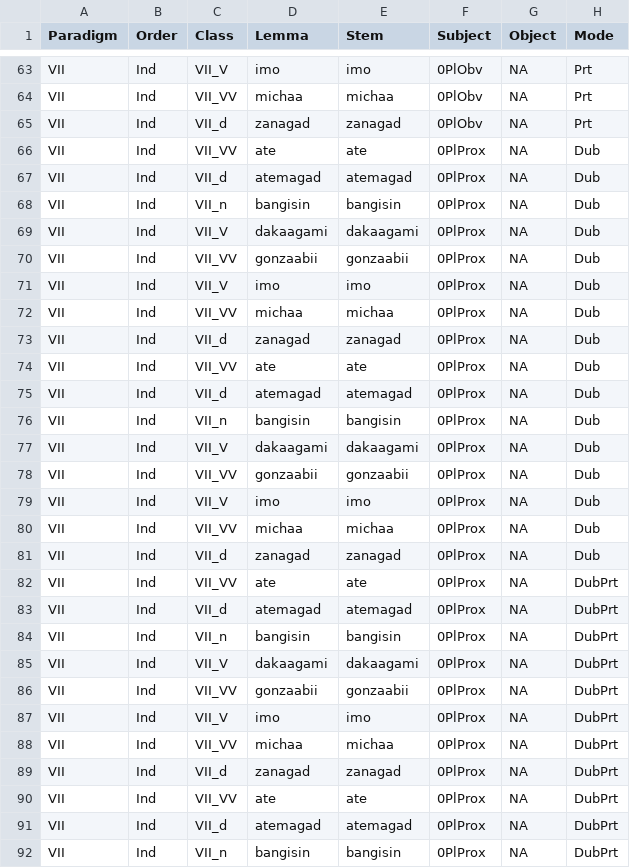
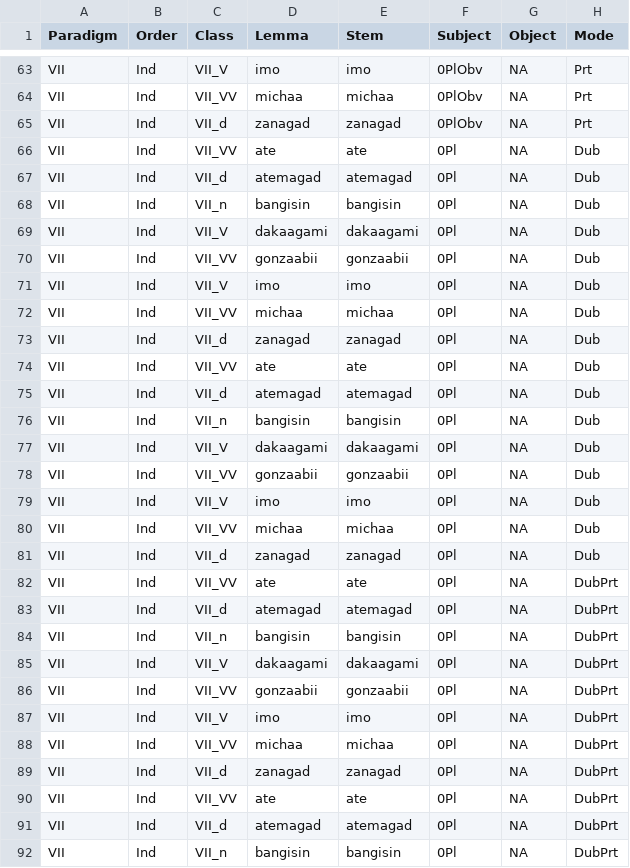
Before and after one commit to ELF-Lab/OjibweMorph, a CSV file: Spreadsheets/VII_IND.csv, drawn as a sheet; only a part is shown, gaps mark what is left out; the diff covers the shown part only; the diff names each change by its address in the sheet, - before the commit and + after, or states it on an @@ line.

```diff
--- a/Spreadsheets/VII_IND.csv
+++ b/Spreadsheets/VII_IND.csv
-F66:F92 (Subject): 0PlProx
+F66:F92 (Subject): 0Pl
```
Also changed, not shown: 101 edited cells elsewhere in this file, Spreadsheets/VII_CNJ.csv.
